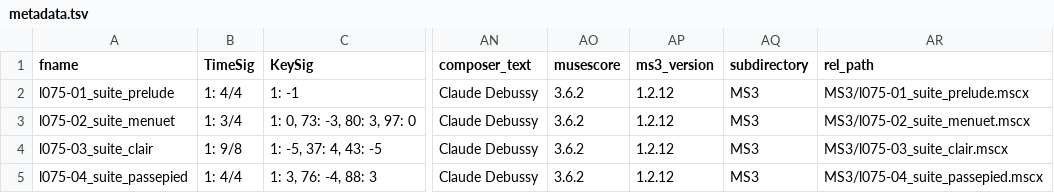
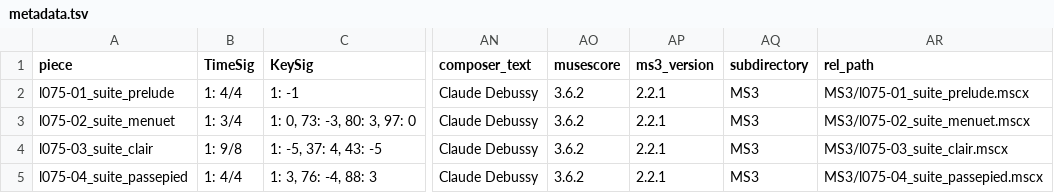
Before and after one commit to DCMLab/debussy_suite_bergamasque, a TSV file: metadata.tsv, drawn as a sheet; only a part is shown, gaps mark what is left out; the diff names each change by its address in the sheet, - before the commit and + after, or states it on an @@ line.

```diff
--- a/metadata.tsv
+++ b/metadata.tsv
-A1: fname
+A1: piece
-AP2:AP5 (ms3_version): 1.2.12
+AP2:AP5 (ms3_version): 2.2.1
```
Also changed, not shown: reviewed/l075-01_suite_prelude_reviewed.tsv, reviewed/l075-02_suite_menuet_reviewed.tsv, 45 other files.
